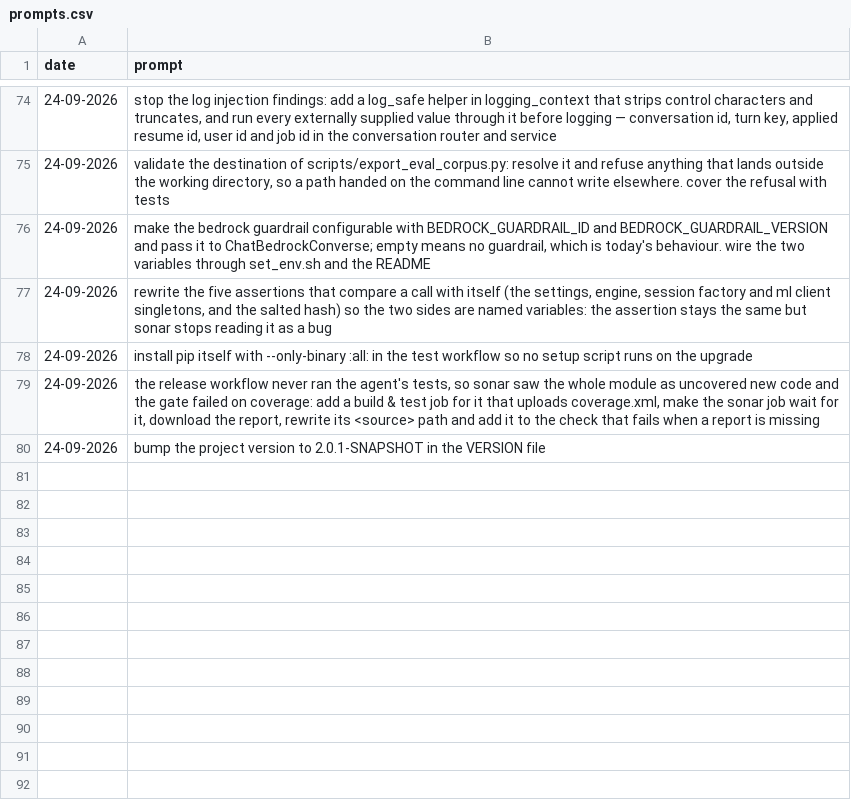
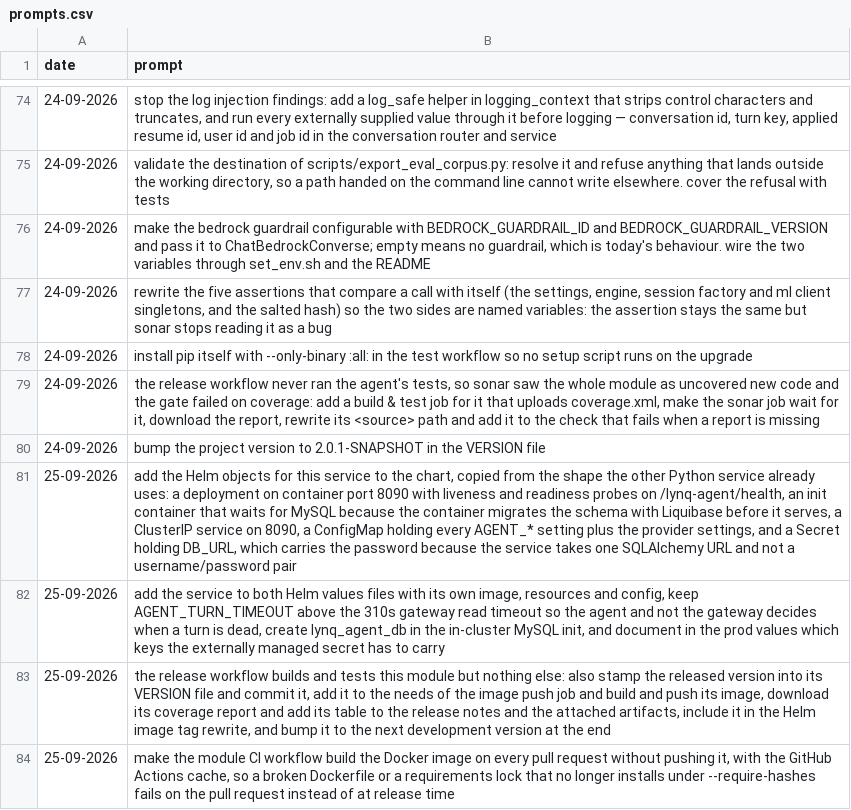
Before and after one commit to MatLock/UdeSA-lynq, a CSV file: lynq-agent/prompt-documentation/prompts.csv, drawn as a sheet; only a part is shown, gaps mark what is left out; the diff names each change by its address in the sheet, - before the commit and + after, or states it on an @@ line.

Commit message:
[infra][ci]: wire lynq-agent into Helm, compose and the release pipeline
The module shipped without a chart and half-wired into CI: the gateway
reached it only through a compiled-in default, there was no deployment,
service, configmap or values for it, and the release workflow built it
without stamping its version, pushing its image or publishing its
coverage.

- Helm: deployment on 8090 with an init container that waits for MySQL
  (Liquibase runs at startup), ClusterIP service, configmap and a secret.
  DB_URL lives in the secret because the service takes one SQLAlchemy URL
  with the password inside, not a username/password pair.
- Values for local and prod, LYNQ_AGENT_URL on the gateway in both, and
  lynq_agent_db in the in-cluster MySQL init.
- Compose: LYNQ_AGENT_URL and depends_on on the gateway.
- Release workflow: version stamp, image push, coverage in the notes,
  Helm tag sync and next-version bump.
- Module CI: build the image on every pull request, never push it.

```diff
--- a/lynq-agent/prompt-documentation/prompts.csv
+++ b/lynq-agent/prompt-documentation/prompts.csv
+row 81: 25-09-2026 | add the Helm objects for this service to the chart, copied from the shape the other Python service already uses: a deployment on container port 8090 with liveness and readiness probes on /lynq-agent/health, an init container that waits for MySQL because the container migrates the schema with Liquibase before it serves, a ClusterIP service on 8090, a ConfigMap holding every AGENT_* setting plus the provider settings, and a Secret holding DB_URL, which carries the password because the service takes one SQLAlchemy URL and not a username/password pair
+row 82: 25-09-2026 | add the service to both Helm values files with its own image, resources and config, keep AGENT_TURN_TIMEOUT above the 310s gateway read timeout so the agent and not the gateway decides when a turn is dead, create lynq_agent_db in the in-cluster MySQL init, and document in the prod values which keys the externally managed secret has to carry
+row 83: 25-09-2026 | the release workflow builds and tests this module but nothing else: also stamp the released version into its VERSION file and commit it, add it to the needs of the image push job and build and push its image, download its coverage report and add its table to the release notes and the attached artifacts, include it in the Helm image tag rewrite, and bump it to the next development version at the end
+row 84: 25-09-2026 | make the module CI workflow build the Docker image on every pull request without pushing it, with the GitHub Actions cache, so a broken Dockerfile or a requirements lock that no longer installs under --require-hashes fails on the pull request instead of at release time
```
Also changed, not shown: lynq-bff/prompt-documentation/prompts.csv, 10 other files.
